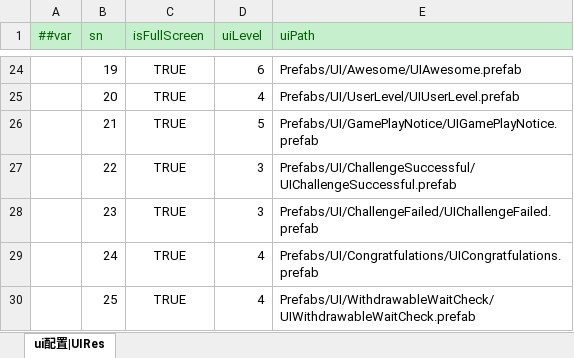
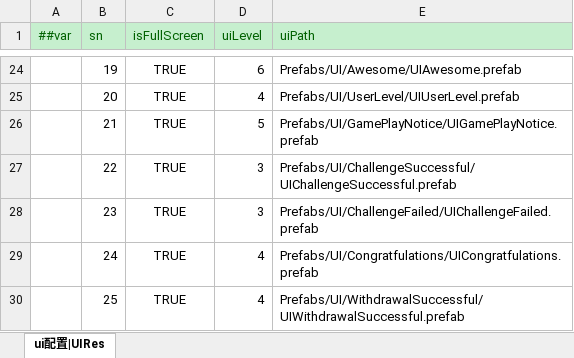
Before and after one commit to yuhuaichong1/LinkGame, an Excel workbook: DesignerConfigs/Datas/UIRes.xlsx, sheet ui配置|UIRes, drawn as a sheet; only a part is shown, gaps mark what is left out; values as stored, in another font and other column widths than the file's, no borders; the diff names each change by its address in the sheet, - before the commit and + after, or states it on an @@ line.

```diff
--- a/DesignerConfigs/Datas/UIRes.xlsx (sheet ui配置|UIRes)
+++ b/DesignerConfigs/Datas/UIRes.xlsx (sheet ui配置|UIRes)
-E30 (uiPath): Prefabs/UI/WithdrawableWaitCheck/UIWithdrawableWaitCheck.prefab
+E30 (uiPath): Prefabs/UI/WithdrawalSuccessful/UIWithdrawalSuccessful.prefab
```
Also changed, not shown: 45 other files.
